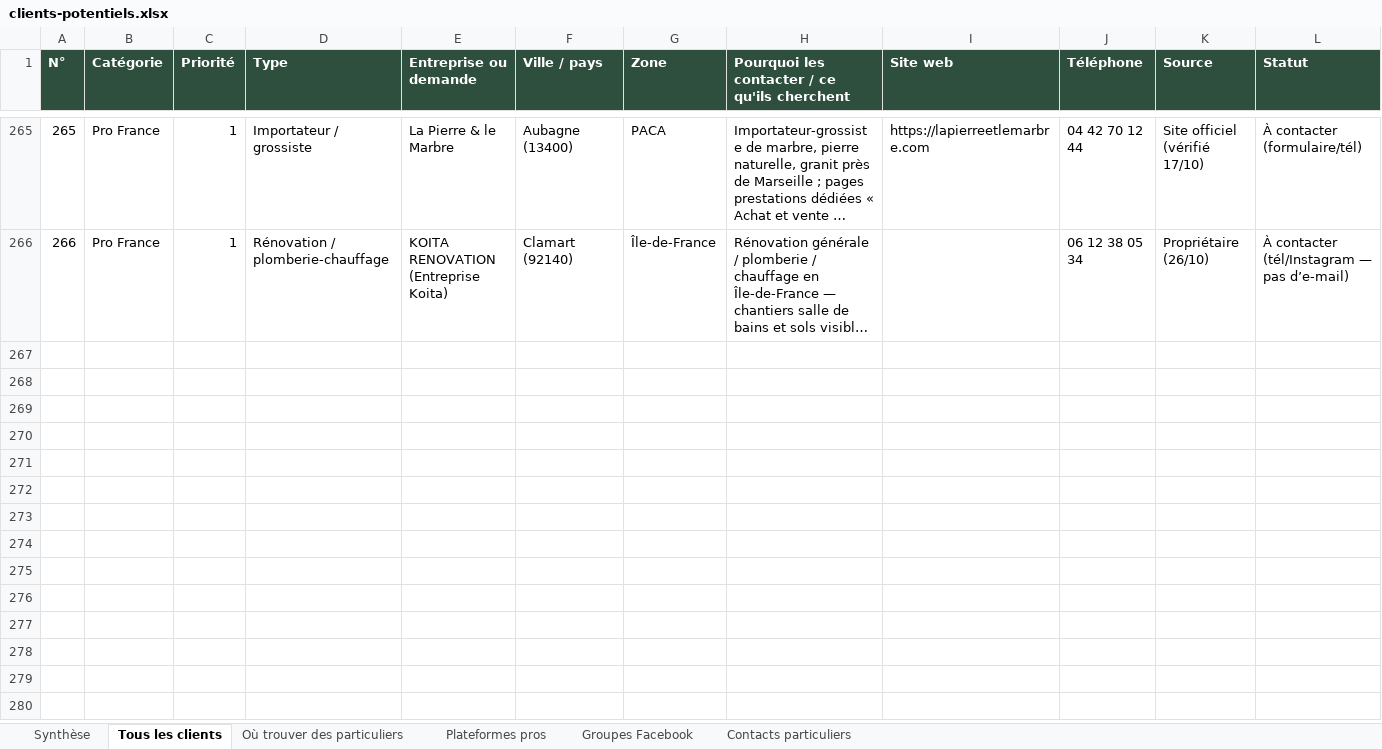
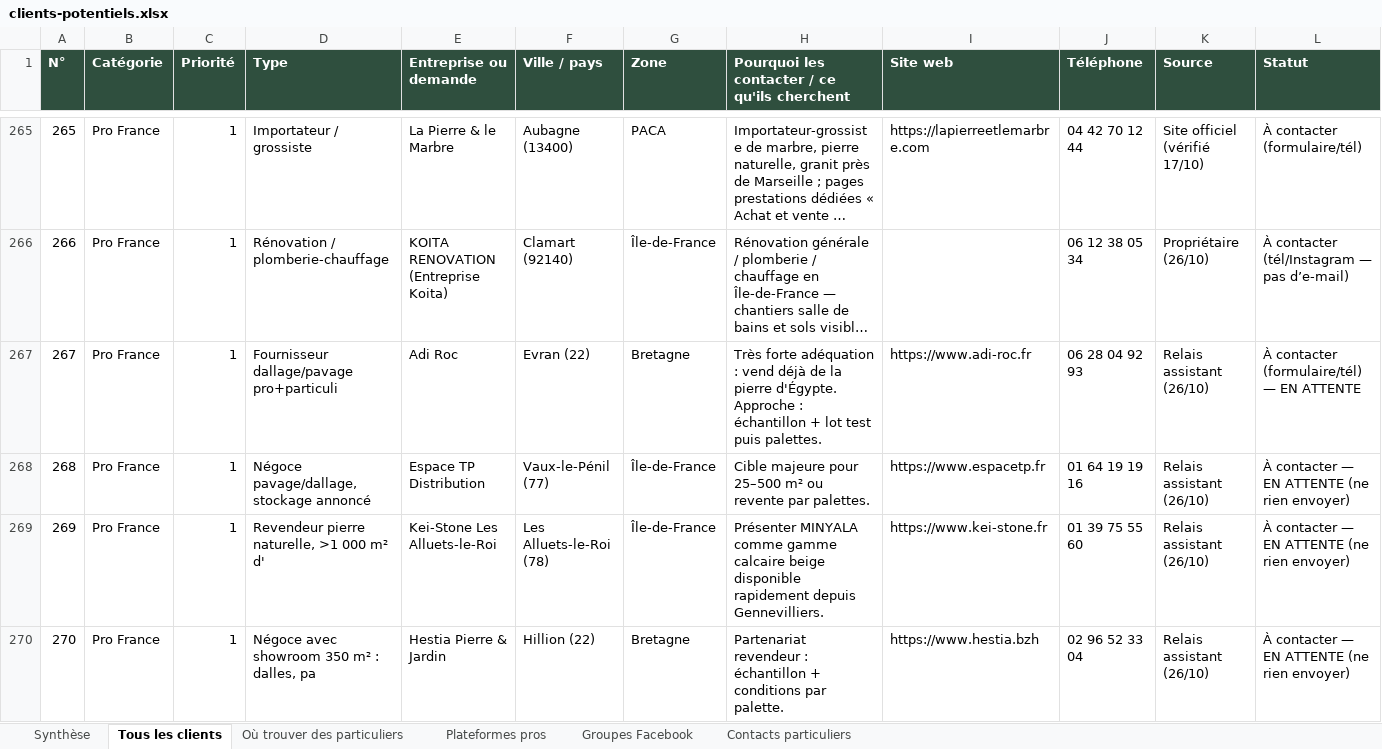
Before and after one commit to customerservice-dot/retreats-holidays-johanna, an Excel workbook: minyala/clients-potentiels.xlsx, sheet Tous les clients, drawn as a sheet; only a part is shown, gaps mark what is left out; long unchanged cells end in …; values as stored, in another font and other column widths than the file's, no borders; rows hold the shown columns only; the diff covers the shown part only; the diff names each change by its address in the sheet, - before the commit and + after, or states it on an @@ line.

```diff
--- a/minyala/clients-potentiels.xlsx (sheet Tous les clients)
+++ b/minyala/clients-potentiels.xlsx (sheet Tous les clients)
+row 267: 267 | Pro France | 1 | Fournisseur dallage/pavage pro+particuli | Adi Roc | Evran (22) | Bretagne | Très forte adéquation : vend déjà de la pierre d'Égypte. Approche : échantillon + lot test puis palettes. | https://www.adi-roc.fr | 06 28 04 92 93 | Relais assistant (26/10) | À contacter (formulaire/tél) — EN ATTENTE
+row 268: 268 | Pro France | 1 | Négoce pavage/dallage, stockage annoncé | Espace TP Distribution | Vaux-le-Pénil (77) | Île-de-France | Cible majeure pour 25–500 m² ou revente par palettes. | https://www.espacetp.fr | 01 64 19 19 16 | Relais assistant (26/10) | À contacter — EN ATTENTE (ne rien envoyer)
+row 269: 269 | Pro France | 1 | Revendeur pierre naturelle, >1 000 m² d' | Kei-Stone Les Alluets-le-Roi | Les Alluets-le-Roi (78) | Île-de-France | Présenter MINYALA comme gamme calcaire beige disponible rapidement depuis Gennevilliers. | https://www.kei-stone.fr | 01 39 75 55 60 | Relais assistant (26/10) | À contacter — EN ATTENTE (ne rien envoyer)
+row 270: 270 | Pro France | 1 | Négoce avec showroom 350 m² : dalles, pa | Hestia Pierre & Jardin | Hillion (22) | Bretagne | Partenariat revendeur : échantillon + conditions par palette. | https://www.hestia.bzh | 02 96 52 33 04 | Relais assistant (26/10) | À contacter — EN ATTENTE (ne rien envoyer)
```
Also changed, not shown: 10 added rows and 7 edited cells elsewhere in this sheet, minyala/prospects-minyala.xlsx, 2 other files.
